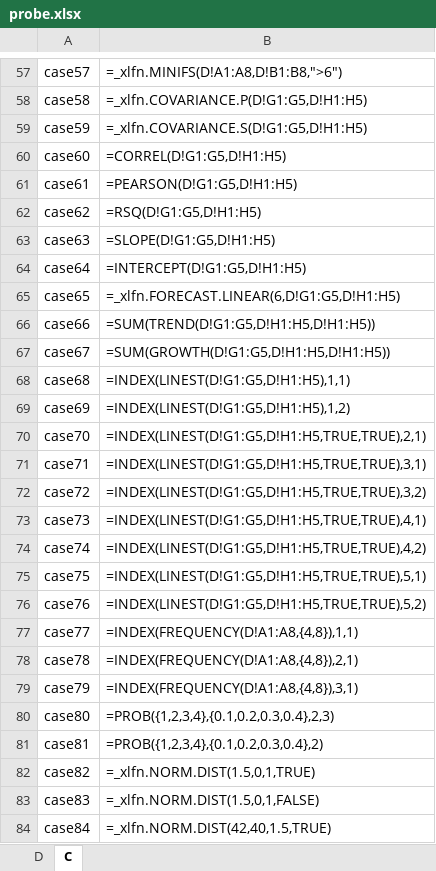
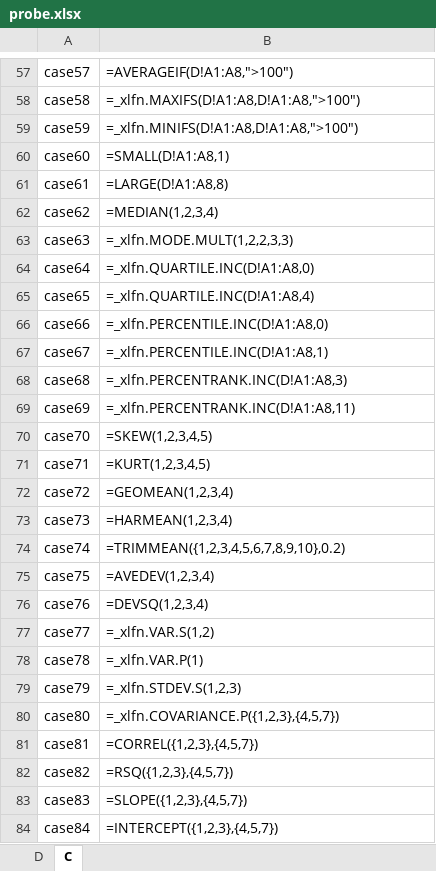
Before and after one commit to Sparkey333/MIRRORZ---Excel, an Excel workbook: scratch-tmp/probe.xlsx, sheet C, drawn as a sheet; only a part is shown, gaps mark what is left out; values as stored, in another font and other column widths than the file's, no borders; formulas without a stored value are shown as written; the diff covers the shown part only; the diff names each change by its address in the sheet, - before the commit and + after, or states it on an @@ line.

```diff
--- a/scratch-tmp/probe.xlsx (sheet C)
+++ b/scratch-tmp/probe.xlsx (sheet C)
-B57: =_xlfn.MINIFS(D!A1:A8,D!B1:B8,">6")
+B57: =AVERAGEIF(D!A1:A8,">100")
-B58: =_xlfn.COVARIANCE.P(D!G1:G5,D!H1:H5)
+B58: =_xlfn.MAXIFS(D!A1:A8,D!A1:A8,">100")
-B59: =_xlfn.COVARIANCE.S(D!G1:G5,D!H1:H5)
+B59: =_xlfn.MINIFS(D!A1:A8,D!A1:A8,">100")
-B60: =CORREL(D!G1:G5,D!H1:H5)
+B60: =SMALL(D!A1:A8,1)
-B61: =PEARSON(D!G1:G5,D!H1:H5)
+B61: =LARGE(D!A1:A8,8)
-B62: =RSQ(D!G1:G5,D!H1:H5)
+B62: =MEDIAN(1,2,3,4)
-B63: =SLOPE(D!G1:G5,D!H1:H5)
+B63: =_xlfn.MODE.MULT(1,2,2,3,3)
-B64: =INTERCEPT(D!G1:G5,D!H1:H5)
+B64: =_xlfn.QUARTILE.INC(D!A1:A8,0)
-B65: =_xlfn.FORECAST.LINEAR(6,D!G1:G5,D!H1:H5)
+B65: =_xlfn.QUARTILE.INC(D!A1:A8,4)
-B66: =SUM(TREND(D!G1:G5,D!H1:H5,D!H1:H5))
+B66: =_xlfn.PERCENTILE.INC(D!A1:A8,0)
-B67: =SUM(GROWTH(D!G1:G5,D!H1:H5,D!H1:H5))
+B67: =_xlfn.PERCENTILE.INC(D!A1:A8,1)
-B68: =INDEX(LINEST(D!G1:G5,D!H1:H5),1,1)
+B68: =_xlfn.PERCENTRANK.INC(D!A1:A8,3)
-B69: =INDEX(LINEST(D!G1:G5,D!H1:H5),1,2)
+B69: =_xlfn.PERCENTRANK.INC(D!A1:A8,11)
-B70: =INDEX(LINEST(D!G1:G5,D!H1:H5,TRUE,TRUE),2,1)
+B70: =SKEW(1,2,3,4,5)
-B71: =INDEX(LINEST(D!G1:G5,D!H1:H5,TRUE,TRUE),3,1)
+B71: =KURT(1,2,3,4,5)
-B72: =INDEX(LINEST(D!G1:G5,D!H1:H5,TRUE,TRUE),3,2)
+B72: =GEOMEAN(1,2,3,4)
-B73: =INDEX(LINEST(D!G1:G5,D!H1:H5,TRUE,TRUE),4,1)
+B73: =HARMEAN(1,2,3,4)
-B74: =INDEX(LINEST(D!G1:G5,D!H1:H5,TRUE,TRUE),4,2)
+B74: =TRIMMEAN({1,2,3,4,5,6,7,8,9,10},0.2)
-B75: =INDEX(LINEST(D!G1:G5,D!H1:H5,TRUE,TRUE),5,1)
+B75: =AVEDEV(1,2,3,4)
-B76: =INDEX(LINEST(D!G1:G5,D!H1:H5,TRUE,TRUE),5,2)
+B76: =DEVSQ(1,2,3,4)
-B77: =INDEX(FREQUENCY(D!A1:A8,{4,8}),1,1)
+B77: =_xlfn.VAR.S(1,2)
-B78: =INDEX(FREQUENCY(D!A1:A8,{4,8}),2,1)
+B78: =_xlfn.VAR.P(1)
-B79: =INDEX(FREQUENCY(D!A1:A8,{4,8}),3,1)
+B79: =_xlfn.STDEV.S(1,2,3)
-B80: =PROB({1,2,3,4},{0.1,0.2,0.3,0.4},2,3)
+B80: =_xlfn.COVARIANCE.P({1,2,3},{4,5,7})
-B81: =PROB({1,2,3,4},{0.1,0.2,0.3,0.4},2)
+B81: =CORREL({1,2,3},{4,5,7})
-B82: =_xlfn.NORM.DIST(1.5,0,1,TRUE)
+B82: =RSQ({1,2,3},{4,5,7})
-B83: =_xlfn.NORM.DIST(1.5,0,1,FALSE)
+B83: =SLOPE({1,2,3},{4,5,7})
-B84: =_xlfn.NORM.DIST(42,40,1.5,TRUE)
+B84: =INTERCEPT({1,2,3},{4,5,7})
```
Also changed, not shown: 61 removed rows and 63 edited cells elsewhere in this sheet, scratch-tmp/probe.calc.xlsx, 2 other files.
